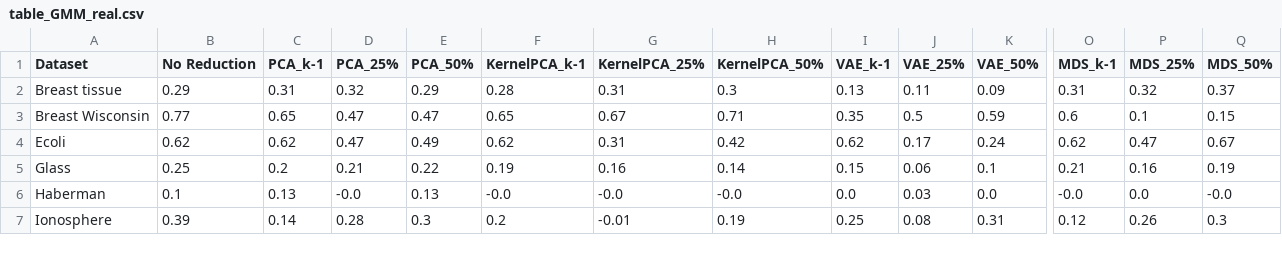
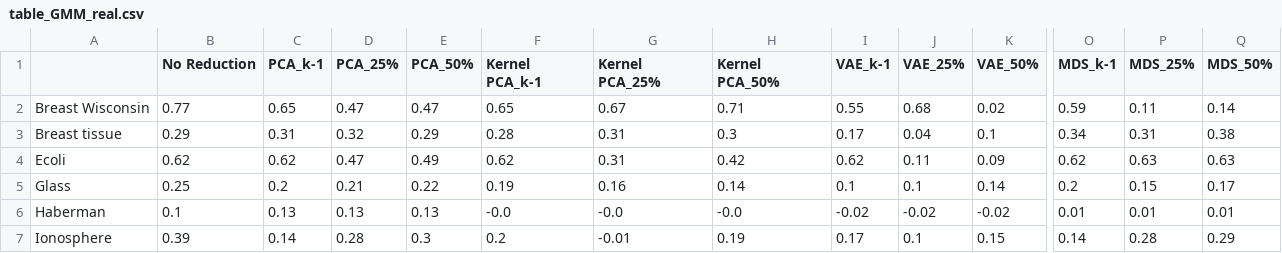
Before and after one commit to n8thantran/euea-replication, a CSV file: results/table_GMM_real.csv, drawn as a sheet; only a part is shown, gaps mark what is left out; removed rows and columns are numbered as before the commit, all else as after; rows hold the shown columns only; the diff covers the shown part only; the diff names each change by its address in the sheet, - before the commit and + after, or states it on an @@ line.

```diff
--- a/results/table_GMM_real.csv
+++ b/results/table_GMM_real.csv
-A1: Dataset
+A1: (empty)
-F1: KernelPCA_k-1
+F1: Kernel PCA_k-1
-G1: KernelPCA_25%
+G1: Kernel PCA_25%
-H1: KernelPCA_50%
+H1: Kernel PCA_50%
-row 2: Breast tissue | 0.29 | 0.31 | 0.32 | 0.29 | 0.28 | 0.31 | 0.3 | 0.13 | 0.11 | 0.09 | 0.31 | 0.32 | 0.37
-I2 (VAE_k-1): 0.35
+I2 (VAE_k-1): 0.55
-J2 (VAE_25%): 0.5
+J2 (VAE_25%): 0.68
-K2 (VAE_50%): 0.59
+K2 (VAE_50%): 0.02
-O2 (MDS_k-1): 0.6
+O2 (MDS_k-1): 0.59
-P2 (MDS_25%): 0.1
+P2 (MDS_25%): 0.11
-Q2 (MDS_50%): 0.15
+Q2 (MDS_50%): 0.14
+row 3: Breast tissue | 0.29 | 0.31 | 0.32 | 0.29 | 0.28 | 0.31 | 0.3 | 0.17 | 0.04 | 0.1 | 0.34 | 0.31 | 0.38
-J4 (VAE_25%): 0.17
+J4 (VAE_25%): 0.11
-K4 (VAE_50%): 0.24
+K4 (VAE_50%): 0.09
-P4 (MDS_25%): 0.47
+P4 (MDS_25%): 0.63
-Q4 (MDS_50%): 0.67
+Q4 (MDS_50%): 0.63
-I5 (VAE_k-1): 0.15
+I5 (VAE_k-1): 0.1
-J5 (VAE_25%): 0.06
+J5 (VAE_25%): 0.1
-K5 (VAE_50%): 0.1
+K5 (VAE_50%): 0.14
-O5 (MDS_k-1): 0.21
+O5 (MDS_k-1): 0.2
-P5 (MDS_25%): 0.16
+P5 (MDS_25%): 0.15
-Q5 (MDS_50%): 0.19
+Q5 (MDS_50%): 0.17
-D6 (PCA_25%): -0.0
+D6 (PCA_25%): 0.13
-I6 (VAE_k-1): 0.0
+I6 (VAE_k-1): -0.02
-J6 (VAE_25%): 0.03
+J6 (VAE_25%): -0.02
-K6 (VAE_50%): 0.0
+K6 (VAE_50%): -0.02
-O6 (MDS_k-1): -0.0
+O6 (MDS_k-1): 0.01
-P6 (MDS_25%): 0.0
+P6 (MDS_25%): 0.01
-Q6 (MDS_50%): -0.0
+Q6 (MDS_50%): 0.01
-I7 (VAE_k-1): 0.25
+I7 (VAE_k-1): 0.17
-J7 (VAE_25%): 0.08
+J7 (VAE_25%): 0.1
-K7 (VAE_50%): 0.31
+K7 (VAE_50%): 0.15
-O7 (MDS_k-1): 0.12
+O7 (MDS_k-1): 0.14
-P7 (MDS_25%): 0.26
+P7 (MDS_25%): 0.28
-Q7 (MDS_50%): 0.3
+Q7 (MDS_50%): 0.29
```
Also changed, not shown: 63 edited cells elsewhere in this file, results/table_AHC_real.csv, results/table_OPTICS_real.csv, 10 other files.
